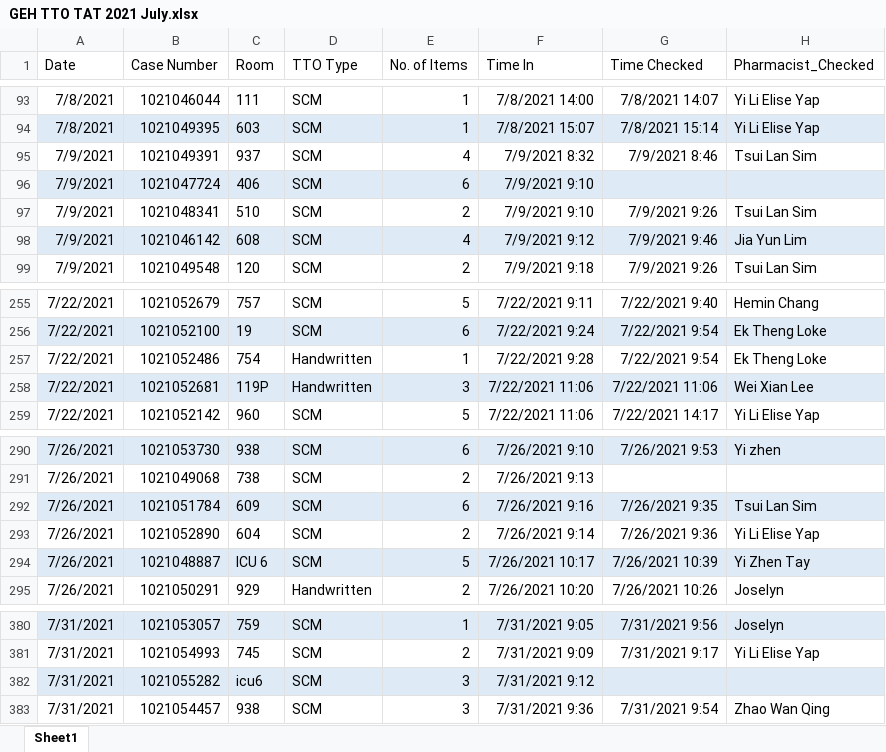
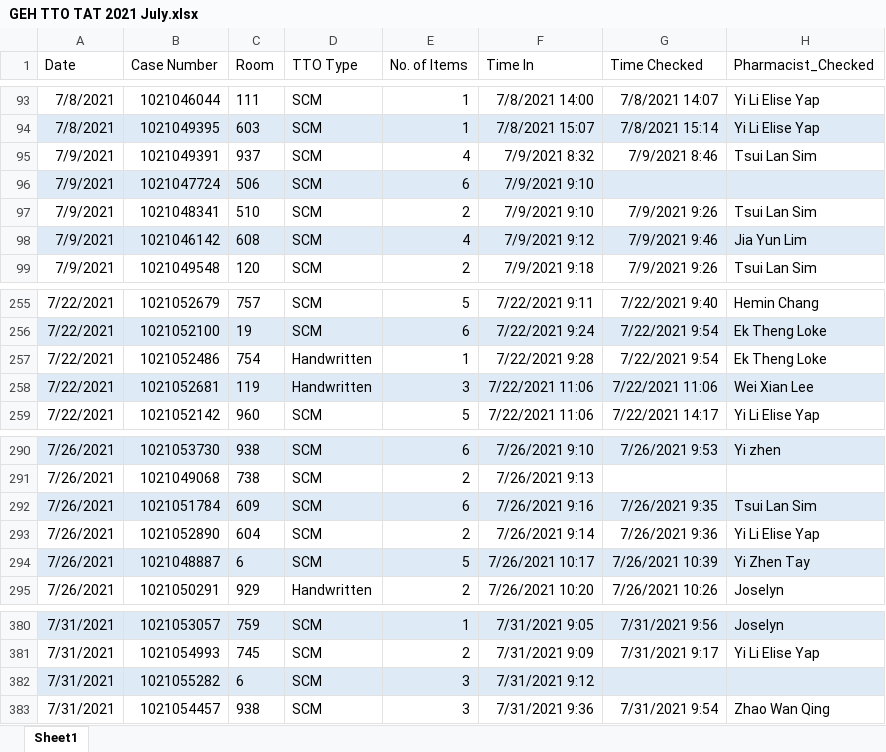
Before and after one commit to RoystonCXW/IS447---Smart-Healthcare, an Excel workbook: IS447/System/Data/Pharmacy Dept/GEH TTO Data/GEH TTO TAT 2021 July.xlsx, sheet Sheet1, drawn as a sheet; only a part is shown, gaps mark what is left out; values as stored, in another font and other column widths than the file's, no borders; the diff names each change by its address in the sheet, - before the commit and + after, or states it on an @@ line.

```diff
--- a/IS447/System/Data/Pharmacy Dept/GEH TTO Data/GEH TTO TAT 2021 July.xlsx (sheet Sheet1)
+++ b/IS447/System/Data/Pharmacy Dept/GEH TTO Data/GEH TTO TAT 2021 July.xlsx (sheet Sheet1)
-C96 (Room): 406
+C96 (Room): 506
-C258 (Room): 119P
+C258 (Room): 119
-C294 (Room): ICU 6
+C294 (Room): 6
-C382 (Room): icu6
+C382 (Room): 6
```
Also changed, not shown: IS447/System/Data/Pharmacy Dept/GEH TTO Data/GEH TTO TAT 2021 Aug.xlsx, IS447/System/Data/Pharmacy Dept/GEH TTO Data/GEH TTO TAT 2021 Nov.xlsx, 14 other files.
